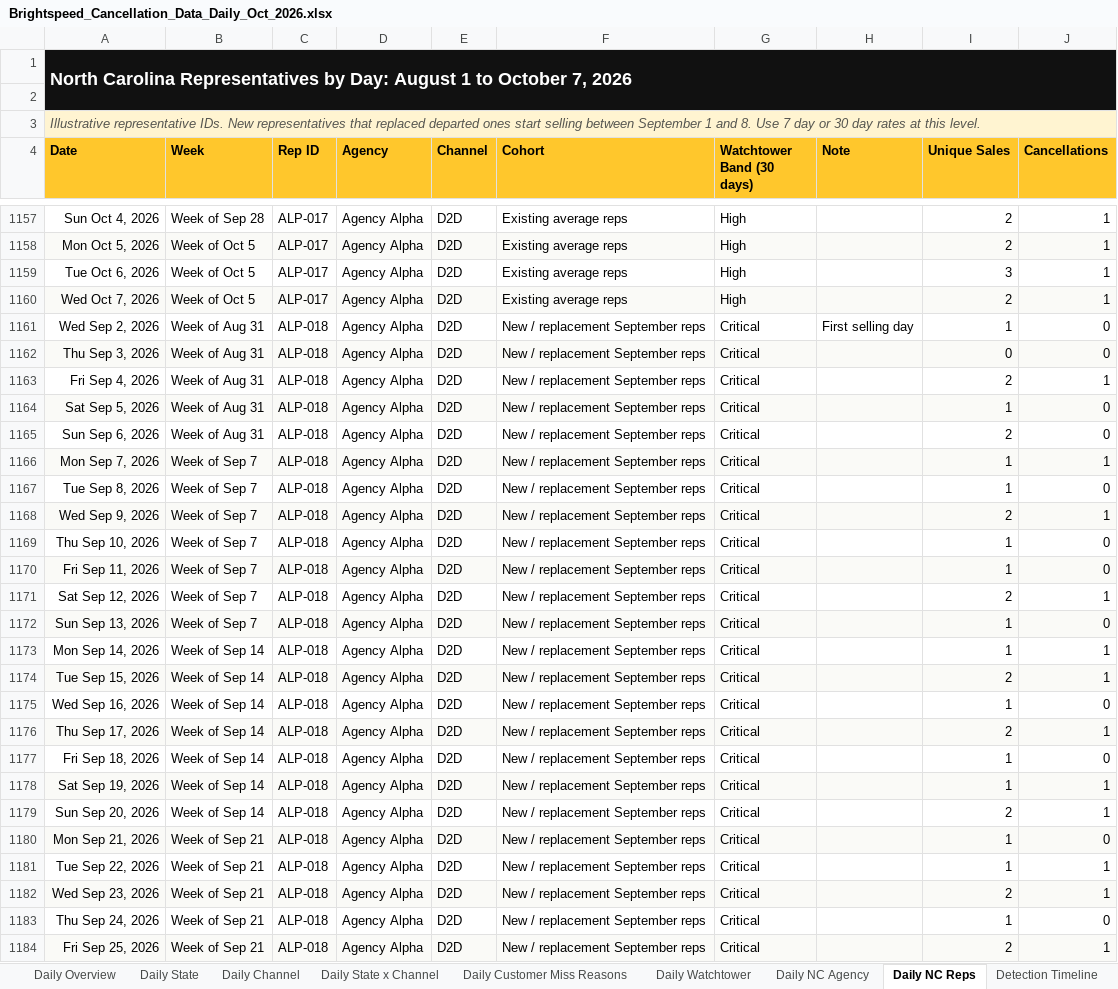
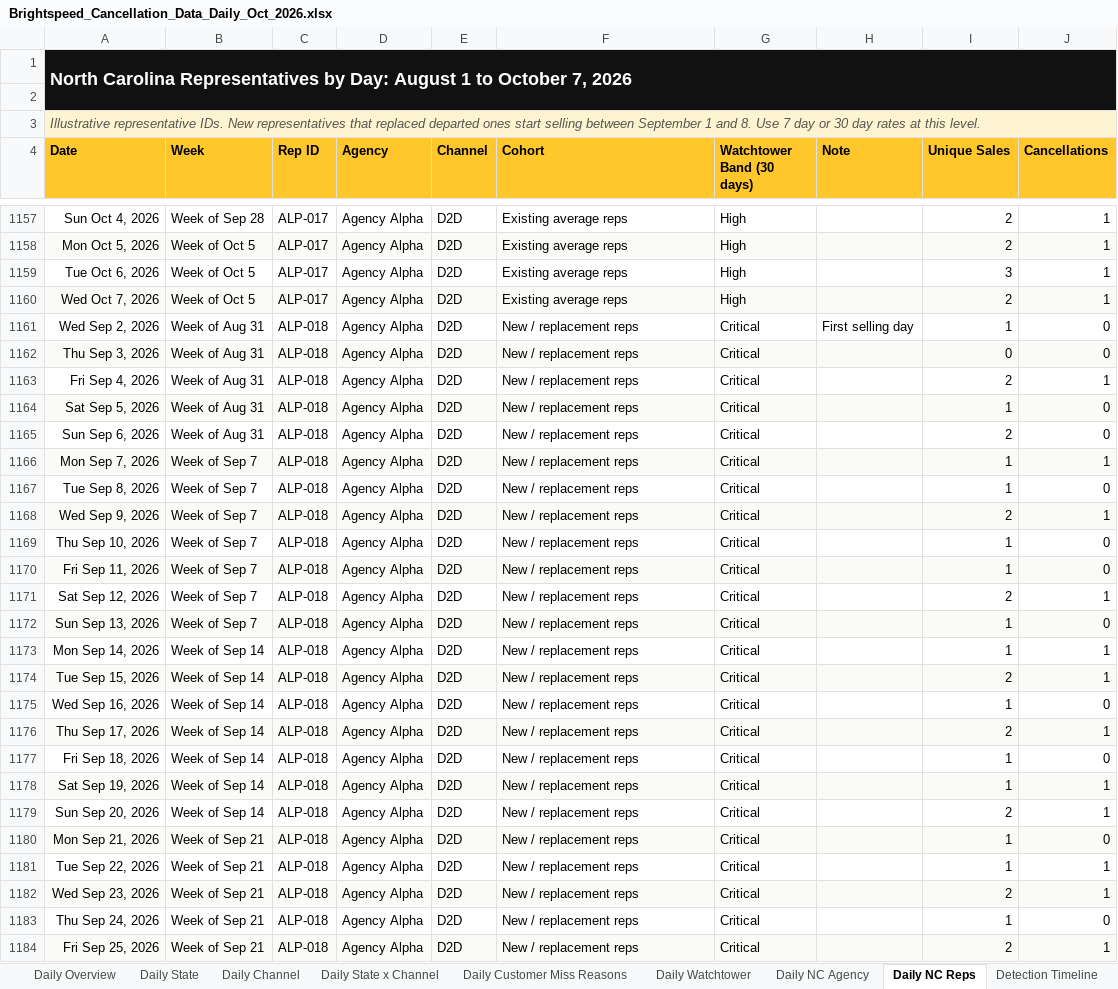
Before and after one commit to PSSL-CoPilot/Insights---Portal---Daily, an Excel workbook: data/Brightspeed_Cancellation_Data_Daily_Oct_2026.xlsx, sheet Daily NC Reps, drawn as a sheet; only a part is shown, gaps mark what is left out; values as stored, in another font and other column widths than the file's, no borders; the diff covers the shown part only; the diff names each change by its address in the sheet, - before the commit and + after, or states it on an @@ line.

```diff
--- a/data/Brightspeed_Cancellation_Data_Daily_Oct_2026.xlsx (sheet Daily NC Reps)
+++ b/data/Brightspeed_Cancellation_Data_Daily_Oct_2026.xlsx (sheet Daily NC Reps)
-F1161:F1184 (Cohort): New / replacement September reps
+F1161:F1184 (Cohort): New / replacement reps
```
Also changed, not shown: 1378 edited cells elsewhere in this sheet, sheet NC Sales Representatives, sheet NC Rep Cohorts, 14 other files.
